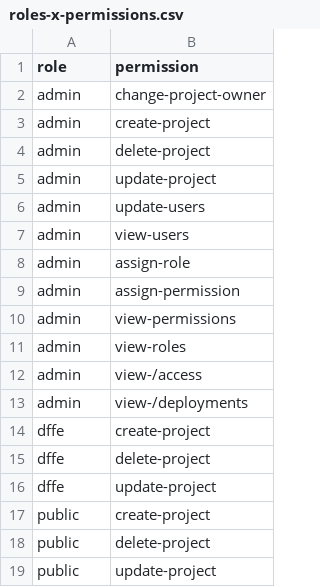
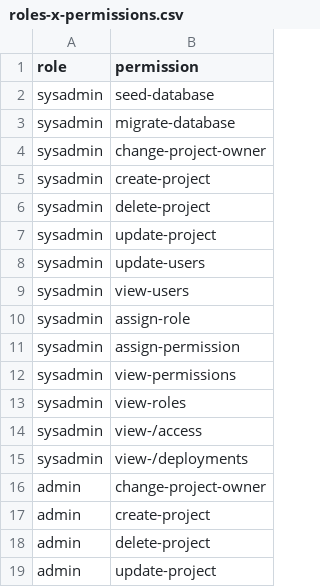
Before and after one commit to SAEON/national-climate-change-response-database, a CSV file: src/api/src/graphql/resolvers/mutations/seed-database/user-model/roles-x-permissions.csv (was src/api/src/mssql/setup-db/authorization-seeds/roles-x-permissions.csv), drawn as a sheet; only a part is shown; the shorter side is filled out with more unchanged rows.

Commit message:
Added the concept of sysadmins, and refactored database migrations and seeding to be done via the gql api

```diff
--- a/src/api/src/mssql/setup-db/authorization-seeds/roles-x-permissions.csv
+++ b/src/api/src/graphql/resolvers/mutations/seed-database/user-model/roles-x-permissions.csv
@@ -1,2 +1,16 @@
 role,permission
+sysadmin,seed-database
+sysadmin,migrate-database
+sysadmin,change-project-owner
+sysadmin,create-project
+sysadmin,delete-project
+sysadmin,update-project
+sysadmin,update-users
+sysadmin,view-users
+sysadmin,assign-role
+sysadmin,assign-permission
+sysadmin,view-permissions
+sysadmin,view-roles
+sysadmin,view-/access
+sysadmin,view-/deployments
 admin,change-project-owner
```
Also changed, not shown: src/api/src/graphql/resolvers/mutations/seed-database/user-model/permissions.csv, 71 other files.
